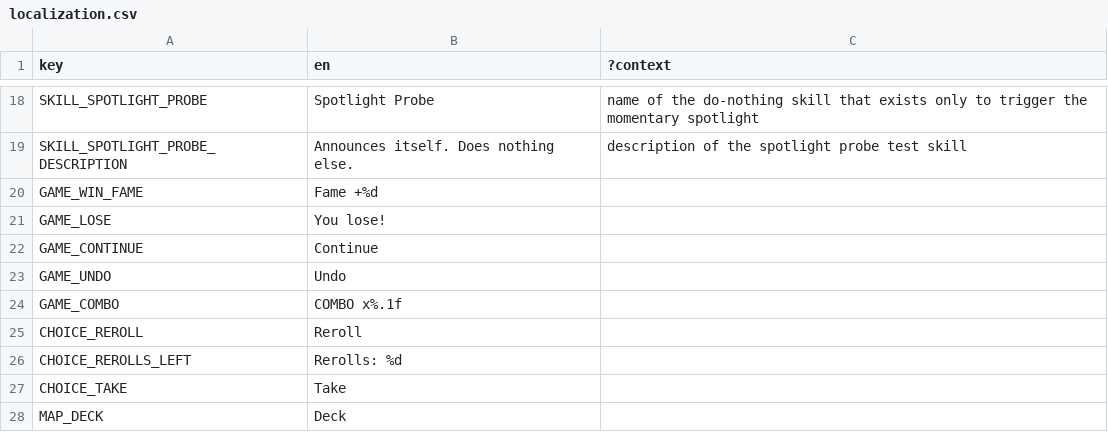
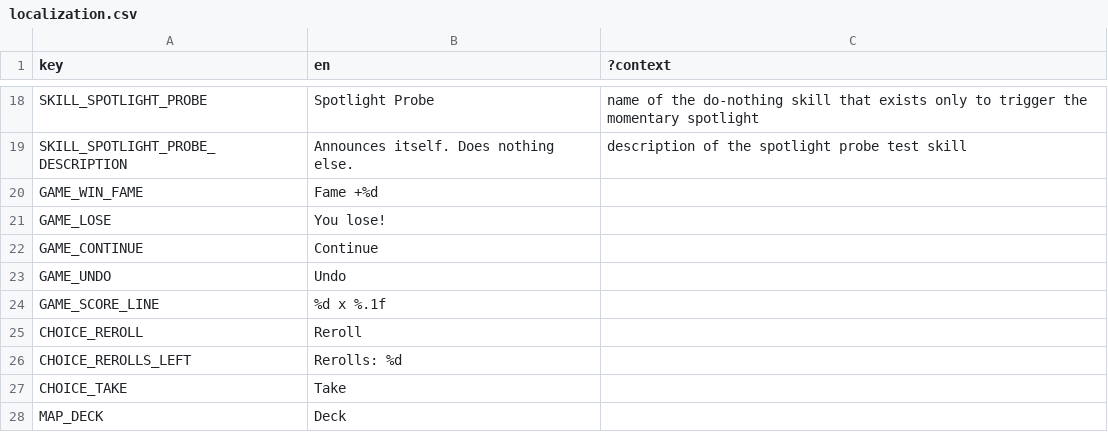
Before and after one commit to ucsdRgross/gamedev, a CSV file: solatro/Locale/localization.csv, drawn as a sheet; only a part is shown, gaps mark what is left out; removed rows and columns are numbered as before the commit, all else as after; the diff names each change by its address in the sheet, - before the commit and + after, or states it on an @@ line.

```diff
--- a/solatro/Locale/localization.csv
+++ b/solatro/Locale/localization.csv
-row 24: GAME_COMBO | COMBO x%.1f
+row 24: GAME_SCORE_LINE | %d x %.1f
```
Also changed, not shown: 7 other files.
